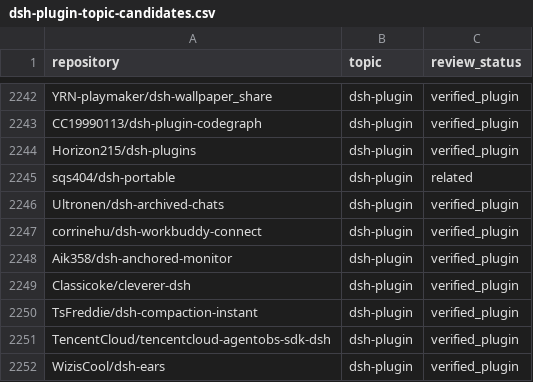
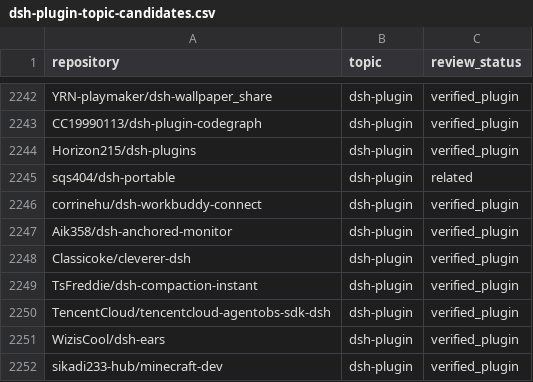
Before and after one commit to cccakeee/awesome-dsh-plugins, a CSV file: data/dsh-plugin-topic-candidates.csv, drawn as a sheet; only a part is shown, gaps mark what is left out; the shorter side is filled out with more unchanged rows.

Commit message:
Align Ultroncn/dsh-archived-chats with 2.0.x and drop old Ultronen duplicate (closes #28)
Co-authored-by: Ultron <82553854+Ultroncn@users.noreply.github.com>

```diff
--- a/data/dsh-plugin-topic-candidates.csv
+++ b/data/dsh-plugin-topic-candidates.csv
@@ -2245,3 +2245,2 @@ Horizon215/dsh-plugins,dsh-plugin,verified_plugin
 sqs404/dsh-portable,dsh-plugin,related
-Ultronen/dsh-archived-chats,dsh-plugin,verified_plugin
 corrinehu/dsh-workbuddy-connect,dsh-plugin,verified_plugin
```
Also changed, not shown: 9 other files.
